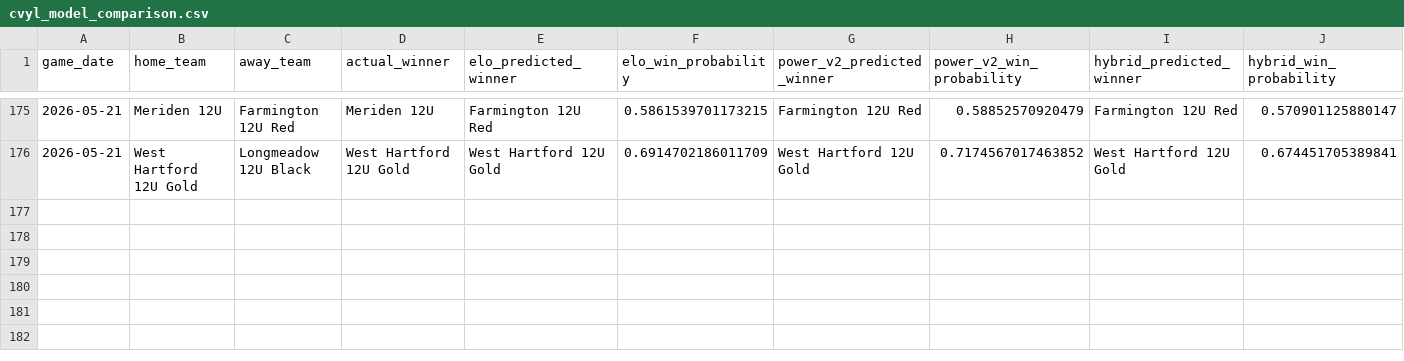
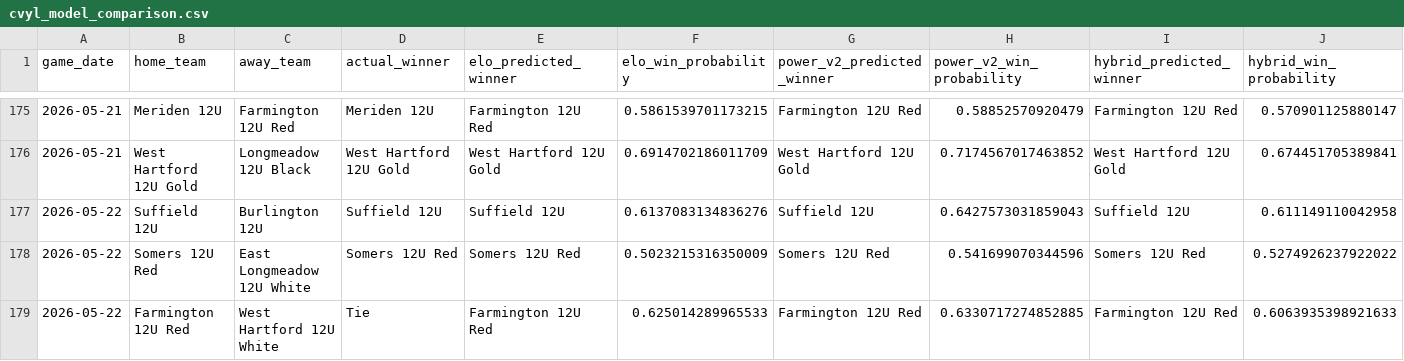
Before and after one commit to Benjaminrussell7/cvyl-prediction-dashboard, a CSV file: data/processed/cvyl_model_comparison.csv, drawn as a sheet; only a part is shown, gaps mark what is left out; rows hold the shown columns only; the diff names each change by its address in the sheet, - before the commit and + after, or states it on an @@ line.

```diff
--- a/data/processed/cvyl_model_comparison.csv
+++ b/data/processed/cvyl_model_comparison.csv
+row 177: 2026-05-22 | Suffield 12U | Burlington 12U | Suffield 12U | Suffield 12U | 0.6137083134836276 | Suffield 12U | 0.6427573031859043 | Suffield 12U | 0.611149110042958
+row 178: 2026-05-22 | Somers 12U Red | East Longmeadow 12U White | Somers 12U Red | Somers 12U Red | 0.5023215316350009 | Somers 12U Red | 0.541699070344596 | Somers 12U Red | 0.5274926237922022
+row 179: 2026-05-22 | Farmington 12U Red | West Hartford 12U White | Tie | Farmington 12U Red | 0.625014289965533 | Farmington 12U Red | 0.6330717274852885 | Farmington 12U Red | 0.6063935398921633
```
Also changed, not shown: data/processed/cvyl_completed_games.csv, data/processed/cvyl_elo_history.csv, 18 other files.
